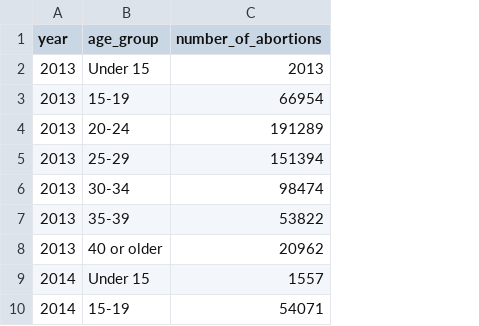
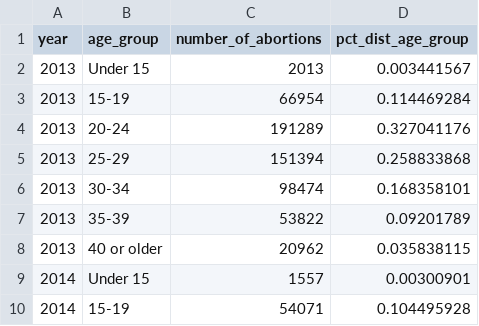
Before and after one commit to jhinukb/jhinukb.github.io, a CSV file: narrative_viz_data.csv, drawn as a sheet; only a part is shown; the diff names each change by its address in the sheet, - before the commit and + after, or states it on an @@ line.

Commit message:
Add files via upload

```diff
--- a/narrative_viz_data.csv
+++ b/narrative_viz_data.csv
+column D (pct_dist_age_group), rows 2-10: 0.003441567 | 0.114469284 | 0.327041176 | 0.258833868 | 0.168358101 | 0.09201789 | 0.035838115 | 0.00300901 | 0.104495928
```
